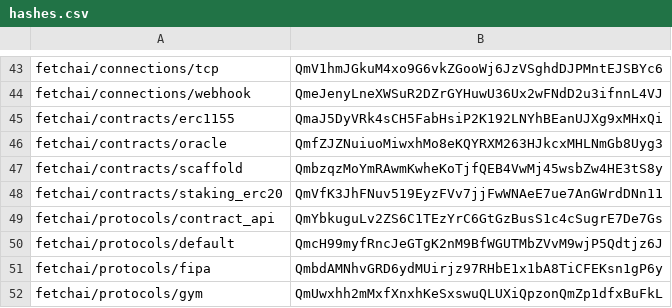
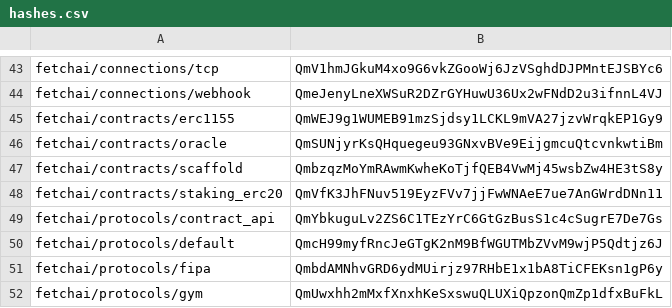
Before and after one commit to legendarydeveloper919/agents-aea, a CSV file: packages/hashes.csv, drawn as a sheet; only a part is shown, gaps mark what is left out.

```diff
--- a/packages/hashes.csv
+++ b/packages/hashes.csv
@@ -44,4 +44,4 @@ fetchai/connections/tcp,QmV1hmJGkuM4xo9G6vkZGooWj6JzVSghdDJPMntEJSBYc6
 fetchai/connections/webhook,QmeJenyLneXWSuR2DZrGYHuwU36Ux2wFNdD2u3ifnnL4VJ
-fetchai/contracts/erc1155,QmaJ5DyVRk4sCH5FabHsiP2K192LNYhBEanUJXg9xMHxQi
-fetchai/contracts/oracle,QmfZJZNuiuoMiwxhMo8eKQYRXM263HJkcxMHLNmGb8Uyg3
+fetchai/contracts/erc1155,QmWEJ9g1WUMEB91mzSjdsy1LCKL9mVA27jzvWrqkEP1Gy9
+fetchai/contracts/oracle,QmSUNjyrKsQHquegeu93GNxvBVe9EijgmcuQtcvnkwtiBm
 fetchai/contracts/scaffold,QmbzqzMoYmRAwmKwheKoTjfQEB4VwMj45wsbZw4HE3tS8y
```
Also changed, not shown: 11 other files.
